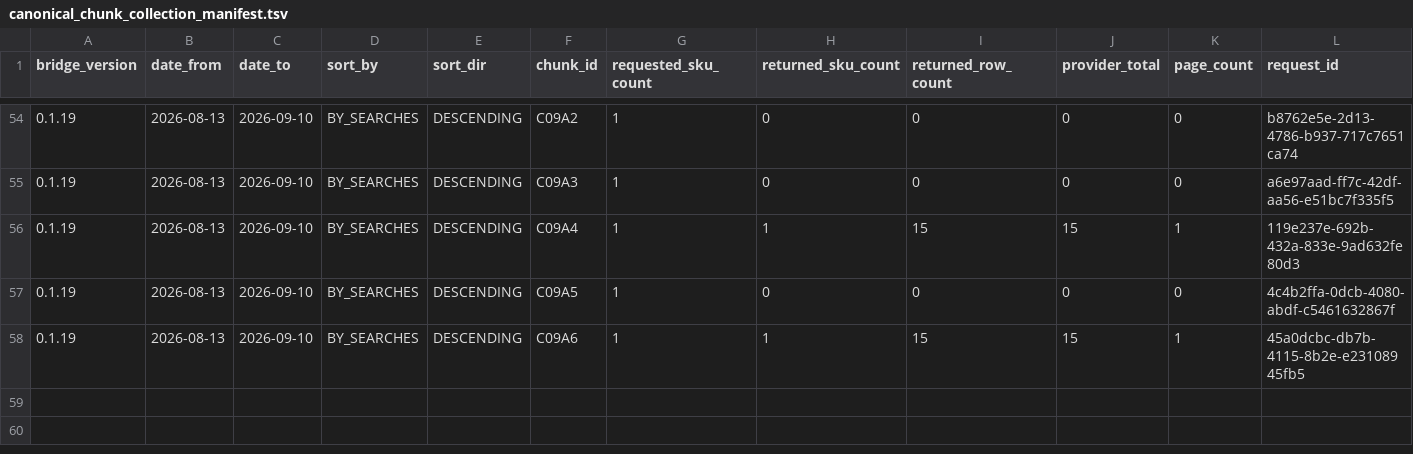
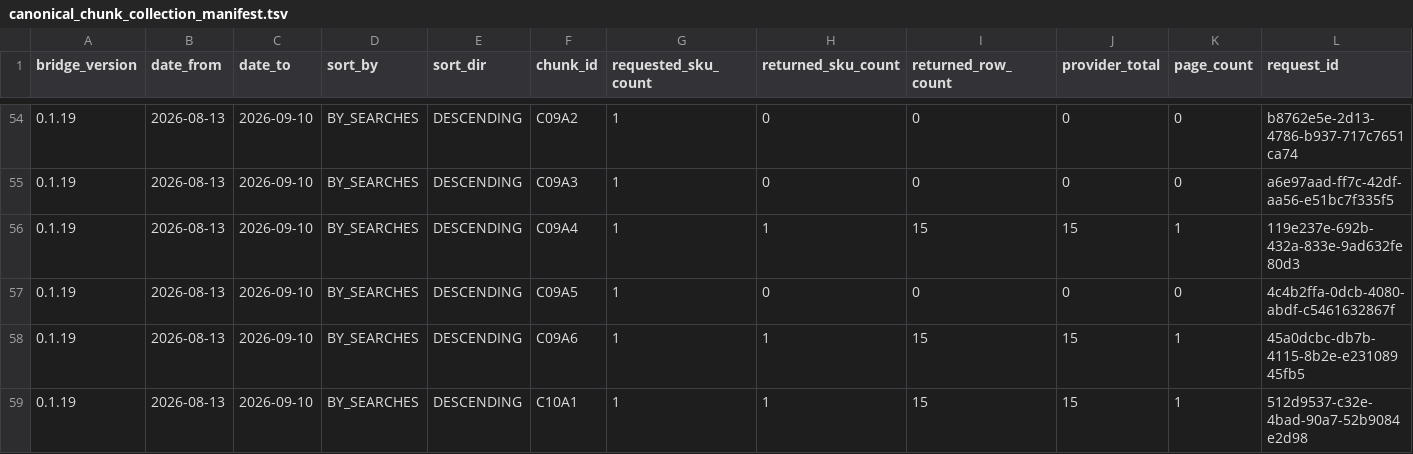
Before and after one commit to MaksimUnimax/blood_sand, a TSV file: продажи/статистика/ozon/raw/2026-08-13_2026-09-10/canonical_chunk_collection_manifest.tsv, drawn as a sheet; only a part is shown, gaps mark what is left out; rows hold the shown columns only; the diff names each change by its address in the sheet, - before the commit and + after, or states it on an @@ line.

Commit message:
Record persisted Ozon BY_SEARCHES DESC C10 SKU 2186848313

```diff
--- a/продажи/статистика/ozon/raw/2026-08-13_2026-09-10/canonical_chunk_collection_manifest.tsv
+++ b/продажи/статистика/ozon/raw/2026-08-13_2026-09-10/canonical_chunk_collection_manifest.tsv
+row 59: 0.1.19 | 2026-08-13 | 2026-09-10 | BY_SEARCHES | DESCENDING | C10A1 | 1 | 1 | 15 | 15 | 1 | 512d9537-c32e-4bad-90a7-52b9084e2d98
```
